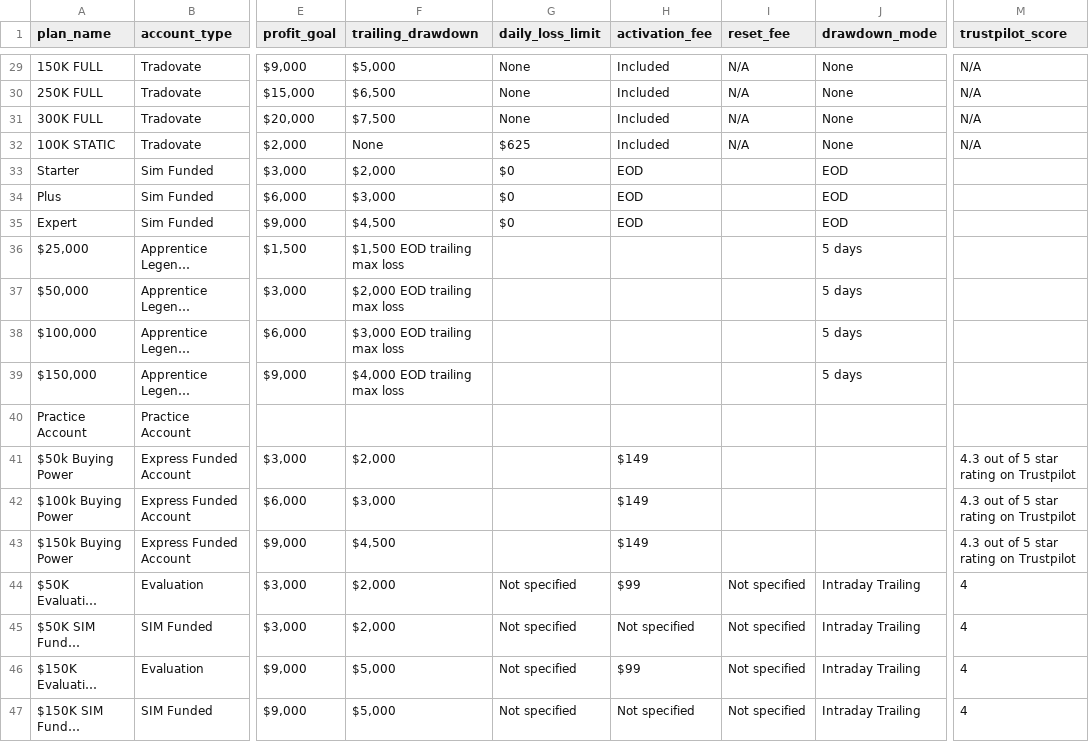
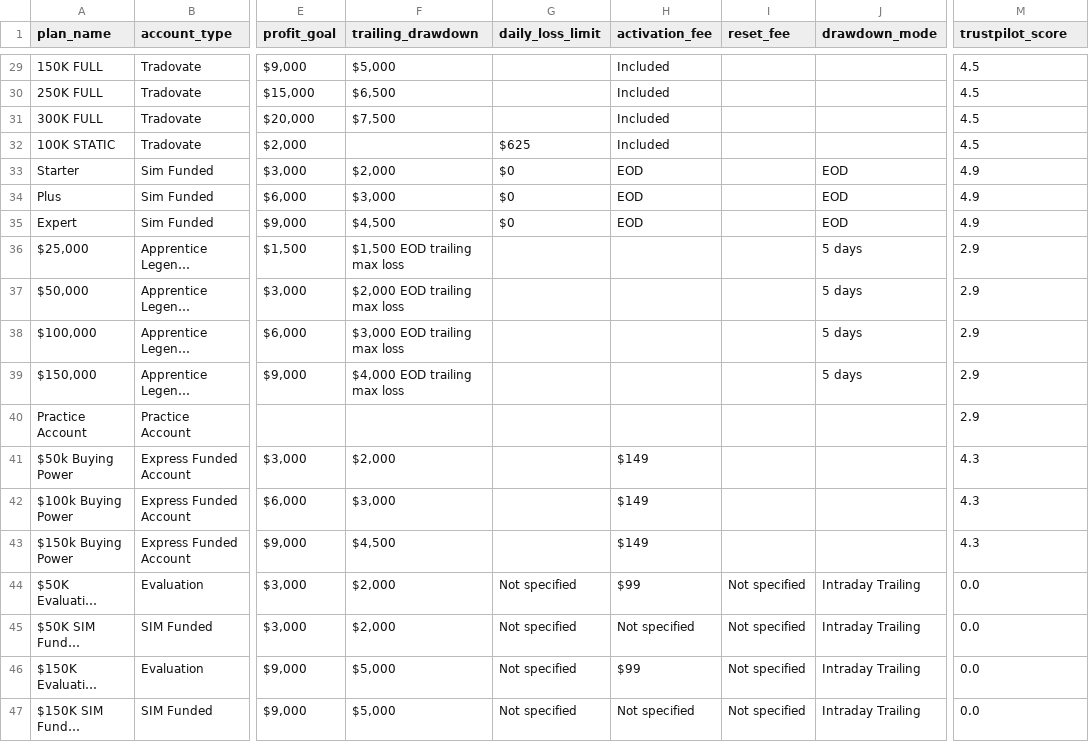
Before and after one commit to JustinLuft/propdatascraper, a CSV file: plans_output.csv, drawn as a sheet; only a part is shown, gaps mark what is left out; long unchanged cells end in …; the diff covers the shown part only; the diff names each change by its address in the sheet, - before the commit and + after, or states it on an @@ line.

```diff
--- a/plans_output.csv
+++ b/plans_output.csv
-G29:G31 (daily_loss_limit): None
+G29:G31 (daily_loss_limit): (empty)
-I29:I32 (reset_fee): N/A
+I29:I32 (reset_fee): (empty)
-J29:J32 (drawdown_mode): None
+J29:J32 (drawdown_mode): (empty)
-M29:M32 (trustpilot_score): N/A
+M29:M32 (trustpilot_score): 4.5
-F32 (trailing_drawdown): None
+F32 (trailing_drawdown): (empty)
-M33:M35 (trustpilot_score): (empty)
+M33:M35 (trustpilot_score): 4.9
-M36:M40 (trustpilot_score): (empty)
+M36:M40 (trustpilot_score): 2.9
-M41:M43 (trustpilot_score): 4.3 out of 5 star rating on Trustpilot
+M41:M43 (trustpilot_score): 4.3
-M44:M47 (trustpilot_score): 4
+M44:M47 (trustpilot_score): 0.0
```
Also changed, not shown: 82 edited cells elsewhere in this file.
